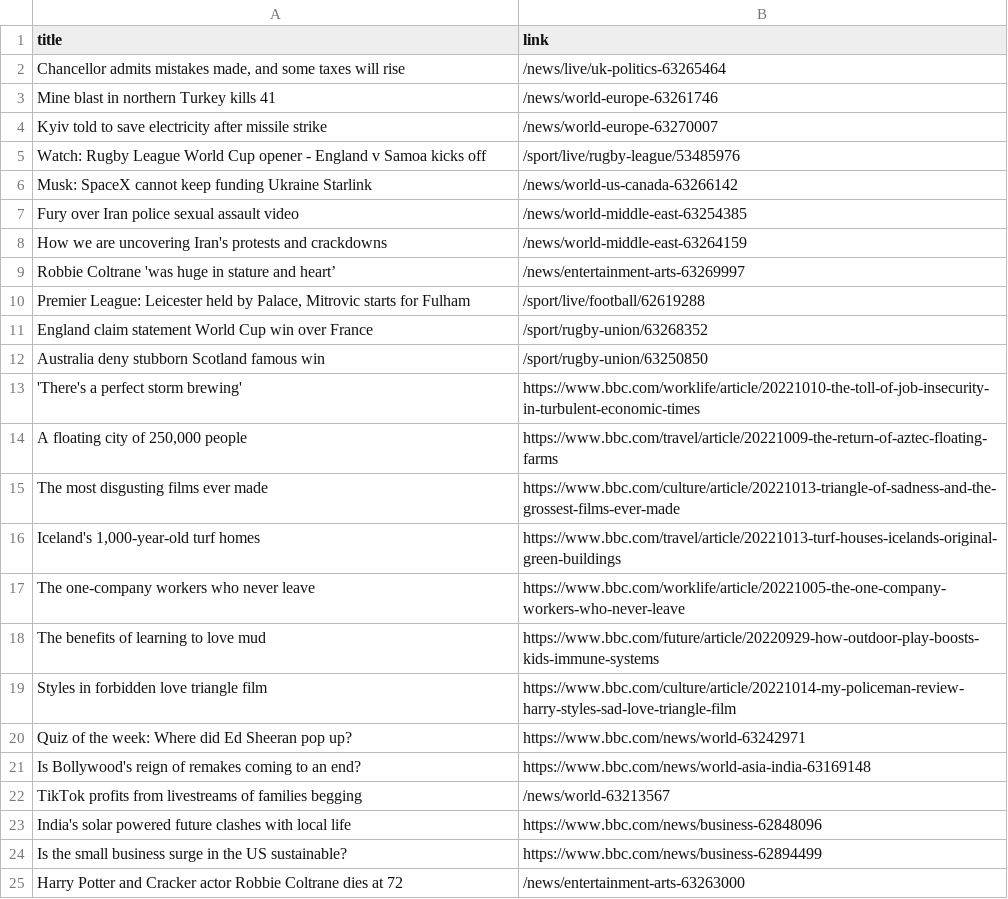
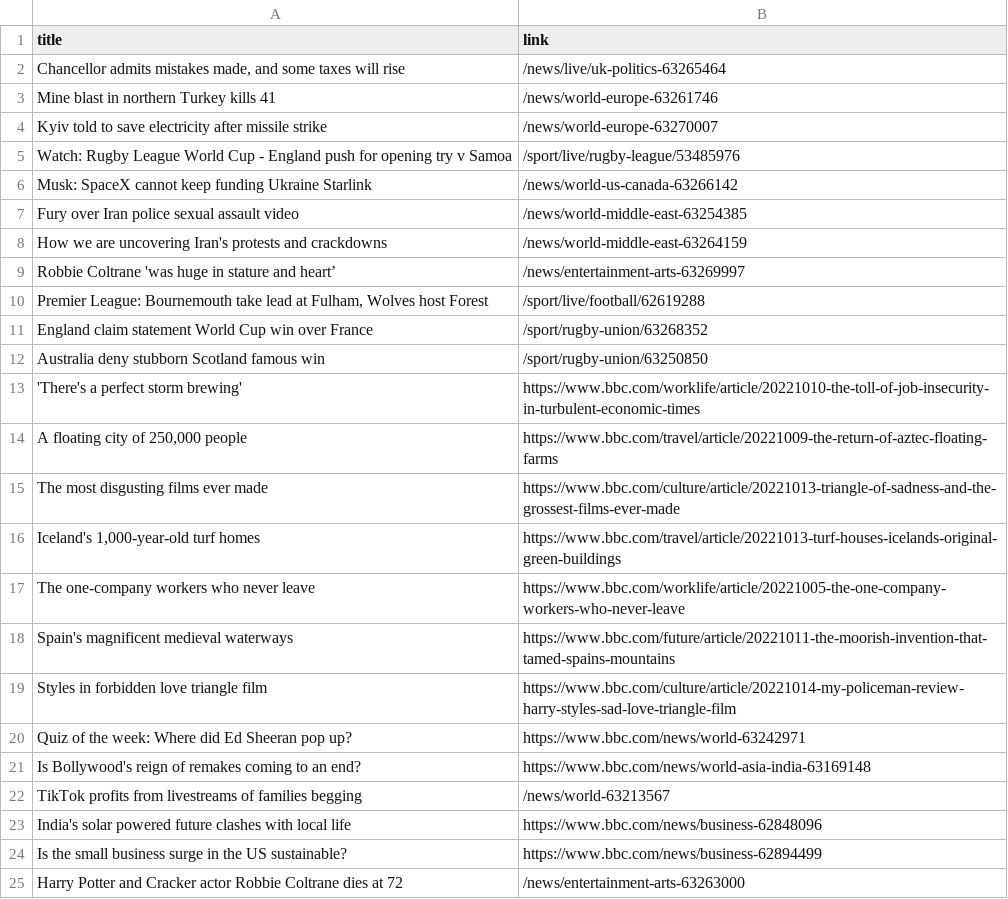
Before and after one commit to carolinaszv/automatic-scraper-bbc, a CSV file: bbc.csv, drawn as a sheet; only a part is shown.

```diff
--- a/bbc.csv
+++ b/bbc.csv
@@ -4,3 +4,3 @@ Mine blast in northern Turkey kills 41,/news/world-europe-63261746
 Kyiv told to save electricity after missile strike,/news/world-europe-63270007
-Watch: Rugby League World Cup opener - England v Samoa kicks off,/sport/live/rugby-league/53485976
+Watch: Rugby League World Cup - England push for opening try v Samoa,/sport/live/rugby-league/53485976
 Musk: SpaceX cannot keep funding Ukraine Starlink,/news/world-us-canada-63266142
@@ -9,3 +9,3 @@ How we are uncovering Iran's protests and crackdowns,/news/world-middle-east-632
 Robbie Coltrane 'was huge in stature and heart’,/news/entertainment-arts-63269997
-"Premier League: Leicester held by Palace, Mitrovic starts for Fulham",/sport/live/football/62619288
+"Premier League: Bournemouth take lead at Fulham, Wolves host Forest",/sport/live/football/62619288
 England claim statement World Cup win over France,/sport/rugby-union/63268352
@@ -17,3 +17,3 @@ The most disgusting films ever made,https://www.bbc.com/culture/article/20221013
 The one-company workers who never leave,https://www.bbc.com/worklife/article/20221005-the-one-company-workers-who-never-leave
-The benefits of learning to love mud,https://www.bbc.com/future/article/20220929-how-outdoor-play-boosts-kids-immune-systems
+Spain's magnificent medieval waterways,https://www.bbc.com/future/article/20221011-the-moorish-invention-that-tamed-spains-mountains
 Styles in forbidden love triangle film,https://www.bbc.com/culture/article/20221014-my-policeman-review-harry-styles-sad-love-triangle-film
```
